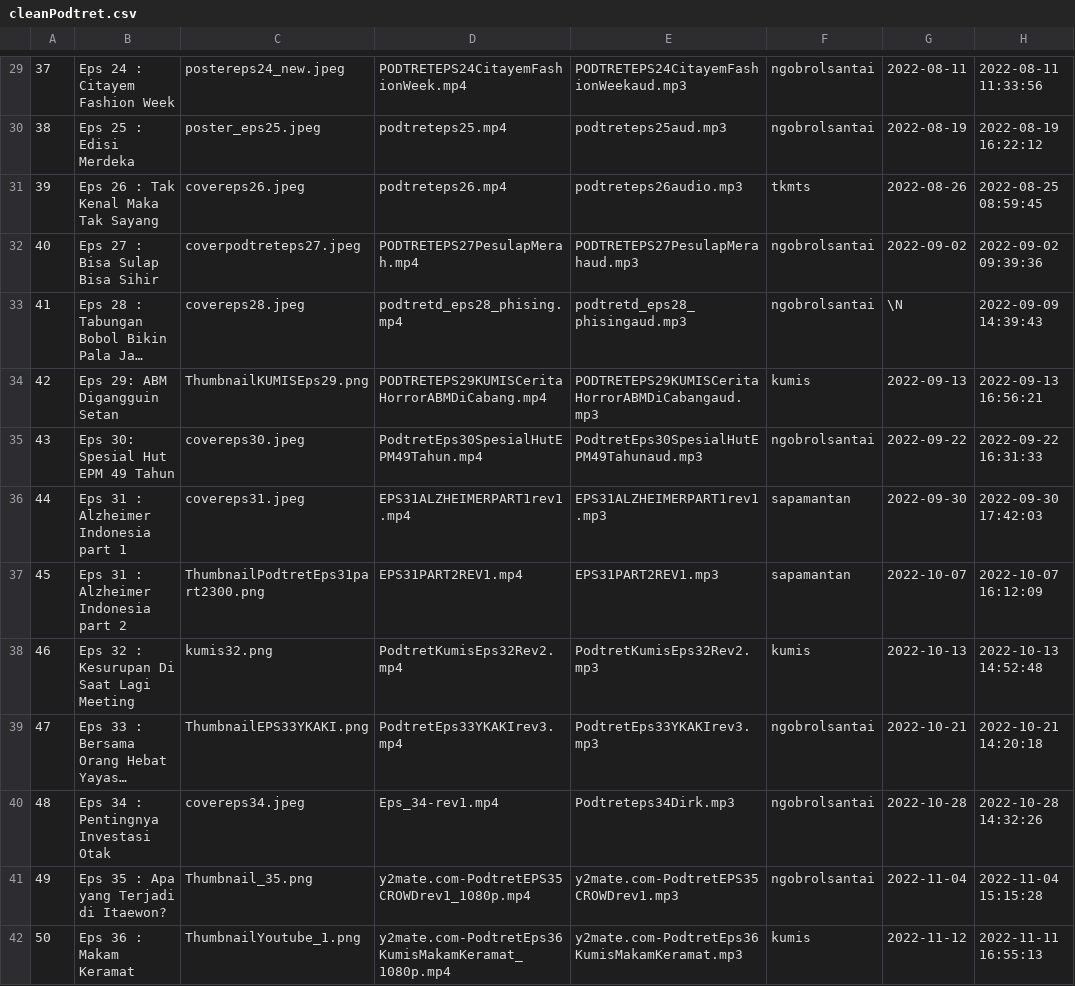
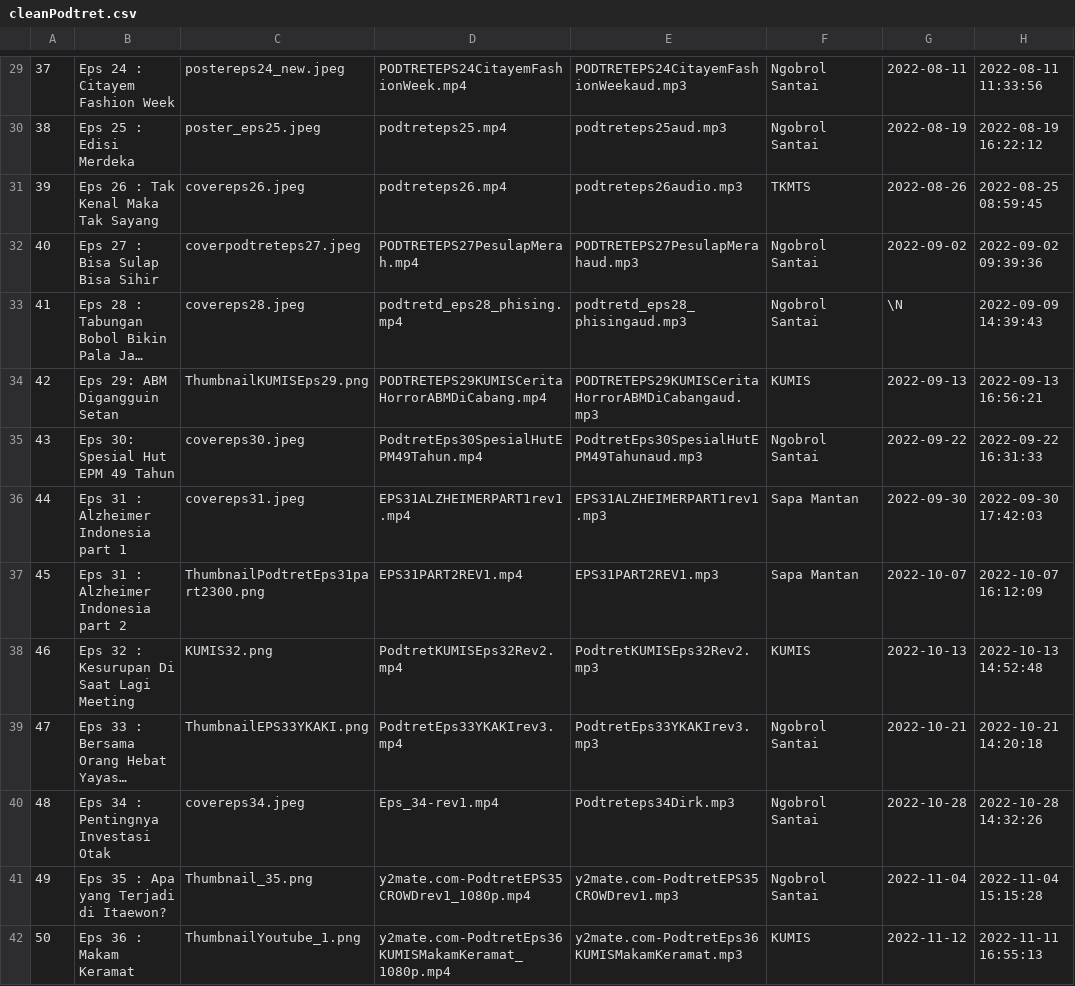
Before and after one commit to mjudianto/myplanet_PHP_MVC, a CSV file: dataSeed/podtret/cleanPodtret.csv, drawn as a sheet; only a part is shown, gaps mark what is left out; long unchanged cells end in …; the diff covers the shown part only; the diff names each change by its address in the sheet, - before the commit and + after, or states it on an @@ line.

```diff
--- a/dataSeed/podtret/cleanPodtret.csv
+++ b/dataSeed/podtret/cleanPodtret.csv
-F29:F30: ngobrolsantai
+F29:F30: Ngobrol Santai
-F31: tkmts
+F31: TKMTS
-F32:F33: ngobrolsantai
+F32:F33: Ngobrol Santai
-F34: kumis
+F34: KUMIS
-F35: ngobrolsantai
+F35: Ngobrol Santai
-F36:F37: sapamantan
+F36:F37: Sapa Mantan
-C38: kumis32.png
+C38: KUMIS32.png
-D38: PodtretKumisEps32Rev2.mp4
+D38: PodtretKUMISEps32Rev2.mp4
-E38: PodtretKumisEps32Rev2.mp3
+E38: PodtretKUMISEps32Rev2.mp3
-F38: kumis
+F38: KUMIS
-F39:F41: ngobrolsantai
+F39:F41: Ngobrol Santai
-D42: y2mate.com-PodtretEps36KumisMakamKeramat_1080p.mp4
+D42: y2mate.com-PodtretEps36KUMISMakamKeramat_1080p.mp4
-E42: y2mate.com-PodtretEps36KumisMakamKeramat.mp3
+E42: y2mate.com-PodtretEps36KUMISMakamKeramat.mp3
-F42: kumis
+F42: KUMIS
```
Also changed, not shown: 58 edited cells elsewhere in this file, dataSeed/podtret/podtretView.csv, 31 other files.
